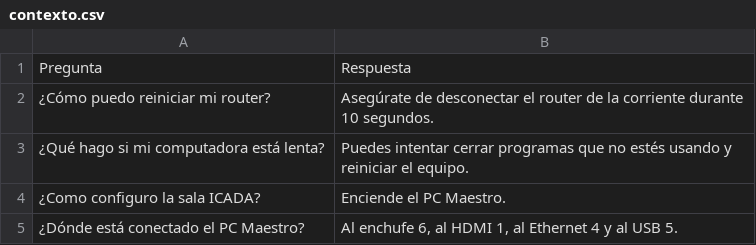
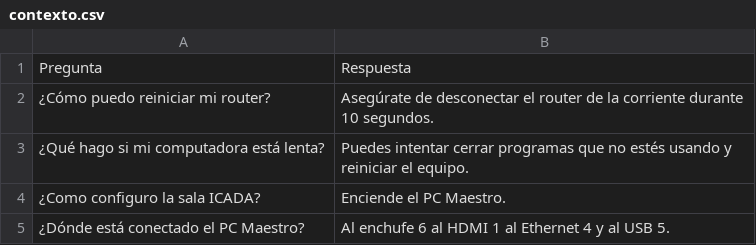
Before and after one commit to WhitiXD/csv, a CSV file: contexto.csv, drawn as a sheet.

Commit message:
Update contexto.csv

```diff
--- a/contexto.csv
+++ b/contexto.csv
@@ -4,2 +4,2 @@ Pregunta,Respuesta
 "¿Como configuro la sala ICADA?", "Enciende el PC Maestro."
-"¿Dónde está conectado el PC Maestro?", "Al enchufe 6, al HDMI 1, al Ethernet 4 y al USB 5."
+"¿Dónde está conectado el PC Maestro?", "Al enchufe 6 al HDMI 1 al Ethernet 4 y al USB 5."
```
